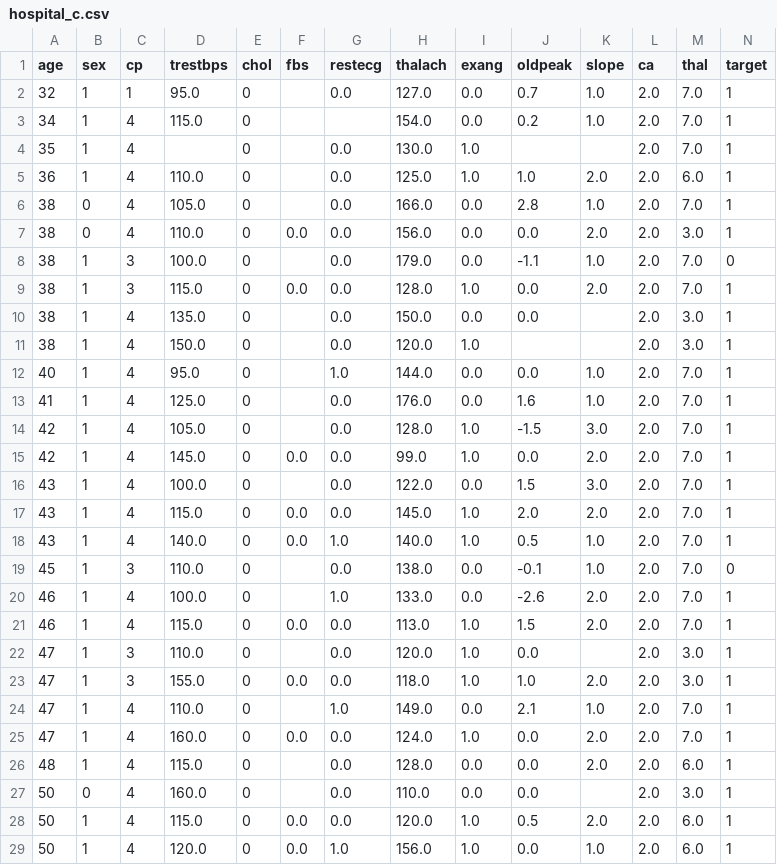
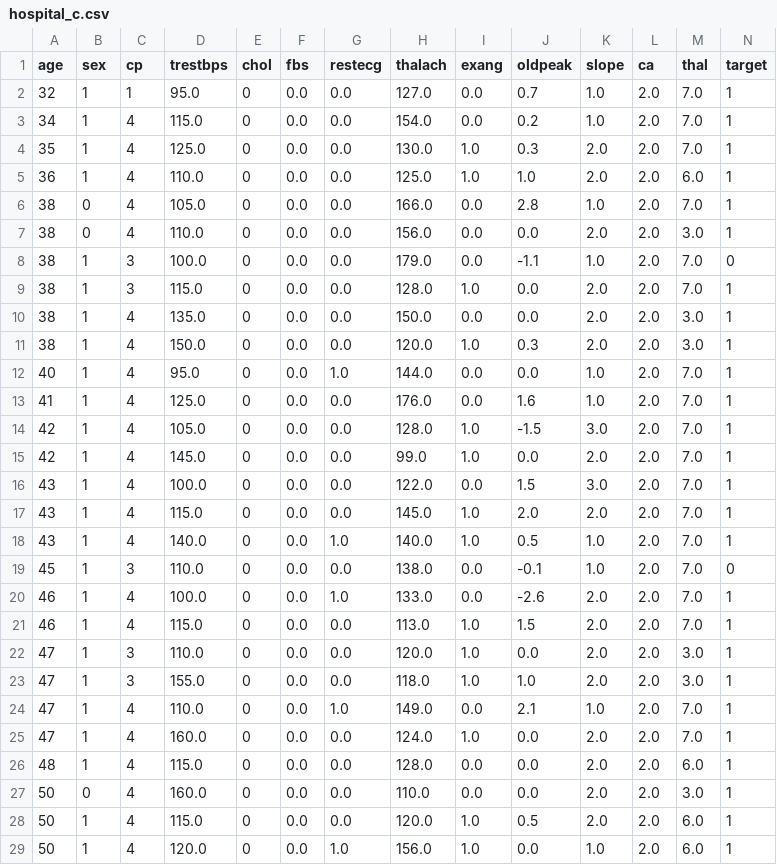
Before and after one commit to eshat69/PrivacyPreservingHealthFL, a CSV file: data/clients/hospital_c.csv, drawn as a sheet; only a part is shown; the diff covers the shown part only.

```diff
--- a/data/clients/hospital_c.csv
+++ b/data/clients/hospital_c.csv
@@ -1,28 +1,28 @@
 age,sex,cp,trestbps,chol,fbs,restecg,thalach,exang,oldpeak,slope,ca,thal,target
-32,1,1,95.0,0,,0.0,127.0,0.0,0.7,1.0,2.0,7.0,1
-34,1,4,115.0,0,,,154.0,0.0,0.2,1.0,2.0,7.0,1
-35,1,4,,0,,0.0,130.0,1.0,,,2.0,7.0,1
-36,1,4,110.0,0,,0.0,125.0,1.0,1.0,2.0,2.0,6.0,1
-38,0,4,105.0,0,,0.0,166.0,0.0,2.8,1.0,2.0,7.0,1
+32,1,1,95.0,0,0.0,0.0,127.0,0.0,0.7,1.0,2.0,7.0,1
+34,1,4,115.0,0,0.0,0.0,154.0,0.0,0.2,1.0,2.0,7.0,1
+35,1,4,125.0,0,0.0,0.0,130.0,1.0,0.3,2.0,2.0,7.0,1
+36,1,4,110.0,0,0.0,0.0,125.0,1.0,1.0,2.0,2.0,6.0,1
+38,0,4,105.0,0,0.0,0.0,166.0,0.0,2.8,1.0,2.0,7.0,1
 38,0,4,110.0,0,0.0,0.0,156.0,0.0,0.0,2.0,2.0,3.0,1
-38,1,3,100.0,0,,0.0,179.0,0.0,-1.1,1.0,2.0,7.0,0
+38,1,3,100.0,0,0.0,0.0,179.0,0.0,-1.1,1.0,2.0,7.0,0
 38,1,3,115.0,0,0.0,0.0,128.0,1.0,0.0,2.0,2.0,7.0,1
-38,1,4,135.0,0,,0.0,150.0,0.0,0.0,,2.0,3.0,1
-38,1,4,150.0,0,,0.0,120.0,1.0,,,2.0,3.0,1
-40,1,4,95.0,0,,1.0,144.0,0.0,0.0,1.0,2.0,7.0,1
-41,1,4,125.0,0,,0.0,176.0,0.0,1.6,1.0,2.0,7.0,1
-42,1,4,105.0,0,,0.0,128.0,1.0,-1.5,3.0,2.0,7.0,1
+38,1,4,135.0,0,0.0,0.0,150.0,0.0,0.0,2.0,2.0,3.0,1
+38,1,4,150.0,0,0.0,0.0,120.0,1.0,0.3,2.0,2.0,3.0,1
+40,1,4,95.0,0,0.0,1.0,144.0,0.0,0.0,1.0,2.0,7.0,1
+41,1,4,125.0,0,0.0,0.0,176.0,0.0,1.6,1.0,2.0,7.0,1
+42,1,4,105.0,0,0.0,0.0,128.0,1.0,-1.5,3.0,2.0,7.0,1
 42,1,4,145.0,0,0.0,0.0,99.0,1.0,0.0,2.0,2.0,7.0,1
-43,1,4,100.0,0,,0.0,122.0,0.0,1.5,3.0,2.0,7.0,1
+43,1,4,100.0,0,0.0,0.0,122.0,0.0,1.5,3.0,2.0,7.0,1
 43,1,4,115.0,0,0.0,0.0,145.0,1.0,2.0,2.0,2.0,7.0,1
 43,1,4,140.0,0,0.0,1.0,140.0,1.0,0.5,1.0,2.0,7.0,1
-45,1,3,110.0,0,,0.0,138.0,0.0,-0.1,1.0,2.0,7.0,0
-46,1,4,100.0,0,,1.0,133.0,0.0,-2.6,2.0,2.0,7.0,1
+45,1,3,110.0,0,0.0,0.0,138.0,0.0,-0.1,1.0,2.0,7.0,0
+46,1,4,100.0,0,0.0,1.0,133.0,0.0,-2.6,2.0,2.0,7.0,1
 46,1,4,115.0,0,0.0,0.0,113.0,1.0,1.5,2.0,2.0,7.0,1
-47,1,3,110.0,0,,0.0,120.0,1.0,0.0,,2.0,3.0,1
+47,1,3,110.0,0,0.0,0.0,120.0,1.0,0.0,2.0,2.0,3.0,1
 47,1,3,155.0,0,0.0,0.0,118.0,1.0,1.0,2.0,2.0,3.0,1
-47,1,4,110.0,0,,1.0,149.0,0.0,2.1,1.0,2.0,7.0,1
+47,1,4,110.0,0,0.0,1.0,149.0,0.0,2.1,1.0,2.0,7.0,1
 47,1,4,160.0,0,0.0,0.0,124.0,1.0,0.0,2.0,2.0,7.0,1
-48,1,4,115.0,0,,0.0,128.0,0.0,0.0,2.0,2.0,6.0,1
-50,0,4,160.0,0,,0.0,110.0,0.0,0.0,,2.0,3.0,1
+48,1,4,115.0,0,0.0,0.0,128.0,0.0,0.0,2.0,2.0,6.0,1
+50,0,4,160.0,0,0.0,0.0,110.0,0.0,0.0,2.0,2.0,3.0,1
 50,1,4,115.0,0,0.0,0.0,120.0,1.0,0.5,2.0,2.0,6.0,1
```
Also changed, not shown: 76 edited cells elsewhere in this file, data/clients/hospital_b.csv, data/clients/hospital_d.csv, 2 other files.
